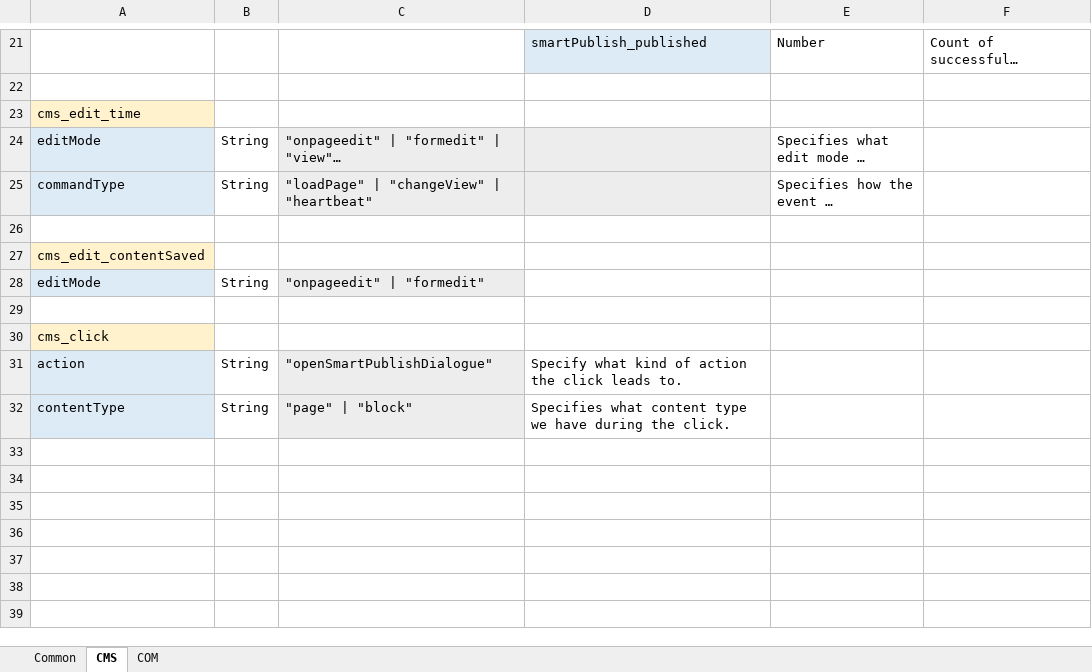
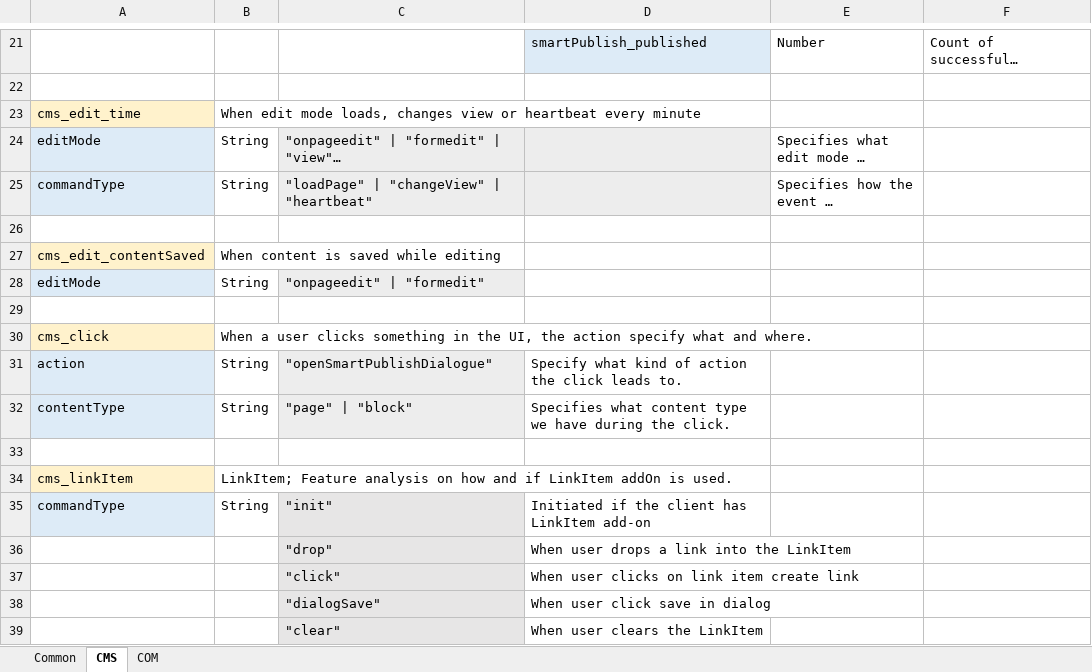
Before and after one commit to episerver/EPiServer.Telemetry.UI, an Excel workbook: Trackers.xlsx, sheet CMS, drawn as a sheet; only a part is shown, gaps mark what is left out; long unchanged cells end in …; values as stored, in another font and other column widths than the file's, no borders; the diff names each change by its address in the sheet, - before the commit and + after, or states it on an @@ line.

Commit message:
Added LinkItem events to trackers.js
CMS-16008

```diff
--- a/Trackers.xlsx (sheet CMS)
+++ b/Trackers.xlsx (sheet CMS)
-B23: (empty)
+B23: When edit mode loads, changes view or heartbeat every minute
-B27: (empty)
+B27: When content is saved while editing
-B30: (empty)
+B30: When a user clicks something in the UI, the action specify what and where.
+row 33: (empty)
+row 34: cms_linkItem | LinkItem; Feature analysis on how and if LinkItem addOn is used.
+row 35: commandType | String | "init" | Initiated if the client has LinkItem add-on
+row 36:  |  | "drop" | When user drops a link into the LinkItem
+row 37:  |  | "click" | When user clicks on link item create link
+row 38:  |  | "dialogSave" | When user click save in dialog
+row 39:  |  | "clear" | When user clears the LinkItem
```
